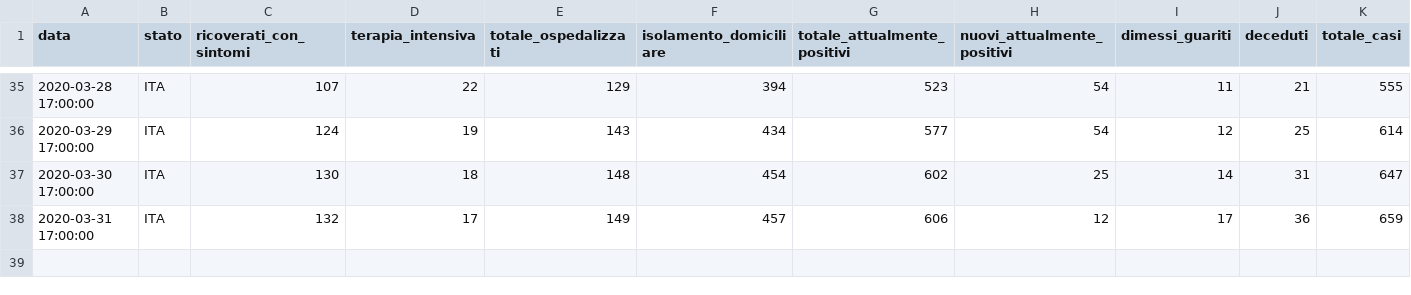
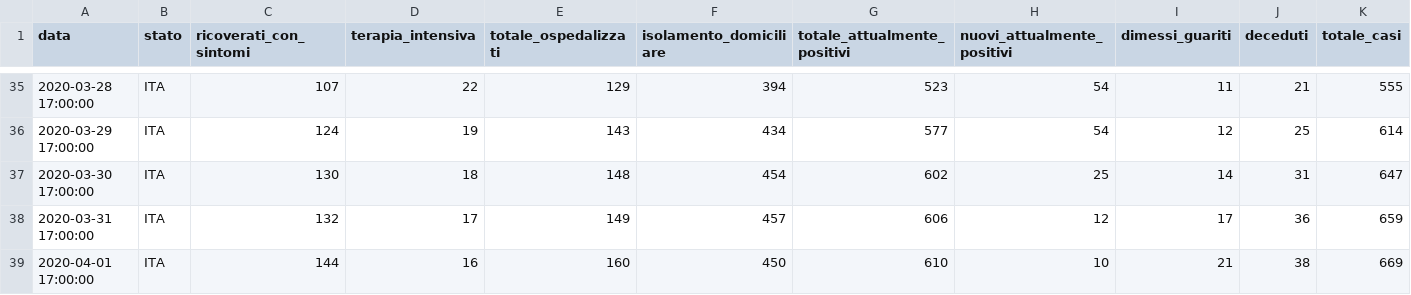
Before and after one commit to camposanto95/prova, a CSV file: calabria.csv, drawn as a sheet; only a part is shown, gaps mark what is left out; rows hold the shown columns only; the diff names each change by its address in the sheet, - before the commit and + after, or states it on an @@ line.

Commit message:
Update calabria.csv

```diff
--- a/calabria.csv
+++ b/calabria.csv
+row 39: 2020-04-01 17:00:00 | ITA | 144 | 16 | 160 | 450 | 610 | 10 | 21 | 38 | 669
```
